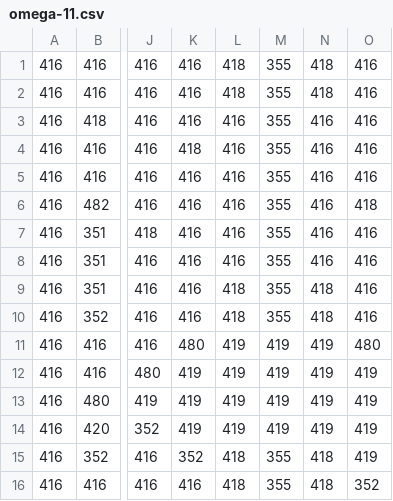
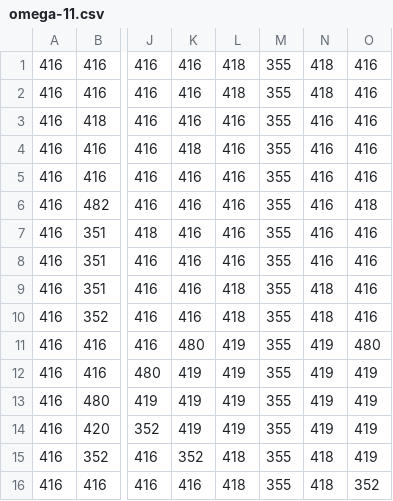
Before and after one commit to 84115/phaser-generative-cave-explorer, a CSV file: static/assets/tile/omega-11.csv, drawn as a sheet; only a part is shown, gaps mark what is left out; the diff names each change by its address in the sheet, - before the commit and + after, or states it on an @@ line.

```diff
--- a/static/assets/tile/omega-11.csv
+++ b/static/assets/tile/omega-11.csv
-M11:M14: 419
+M11:M14: 355
```
Also changed, not shown: src/seed.csv, static/assets/tile/omega-12.csv, 18 other files.
